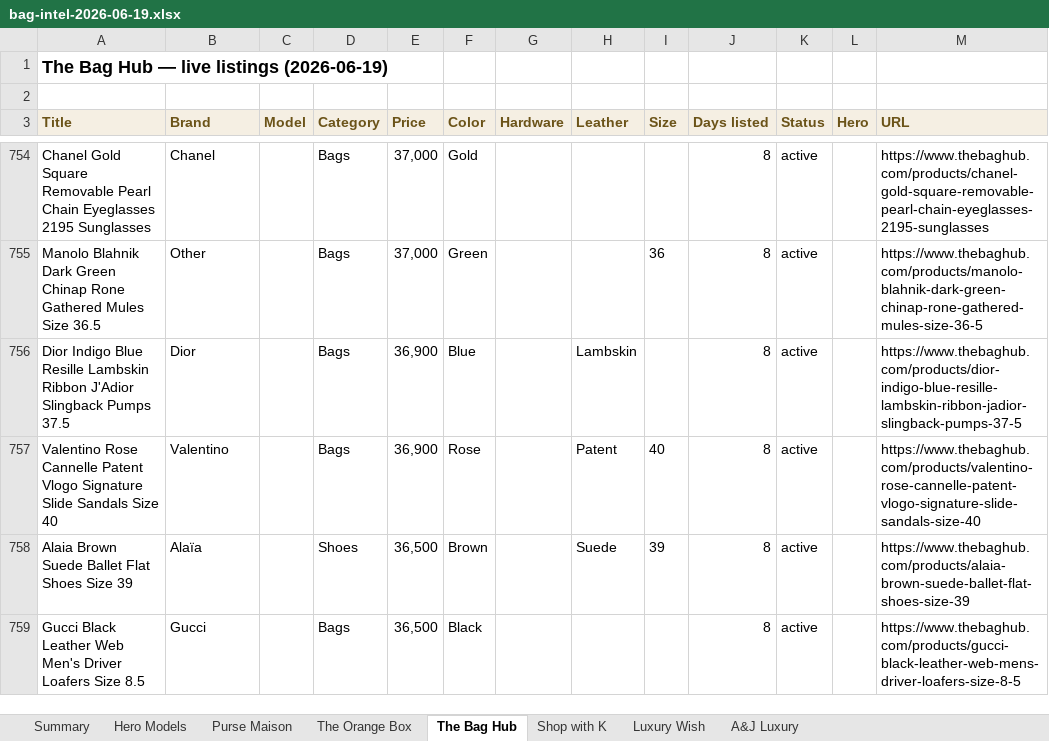
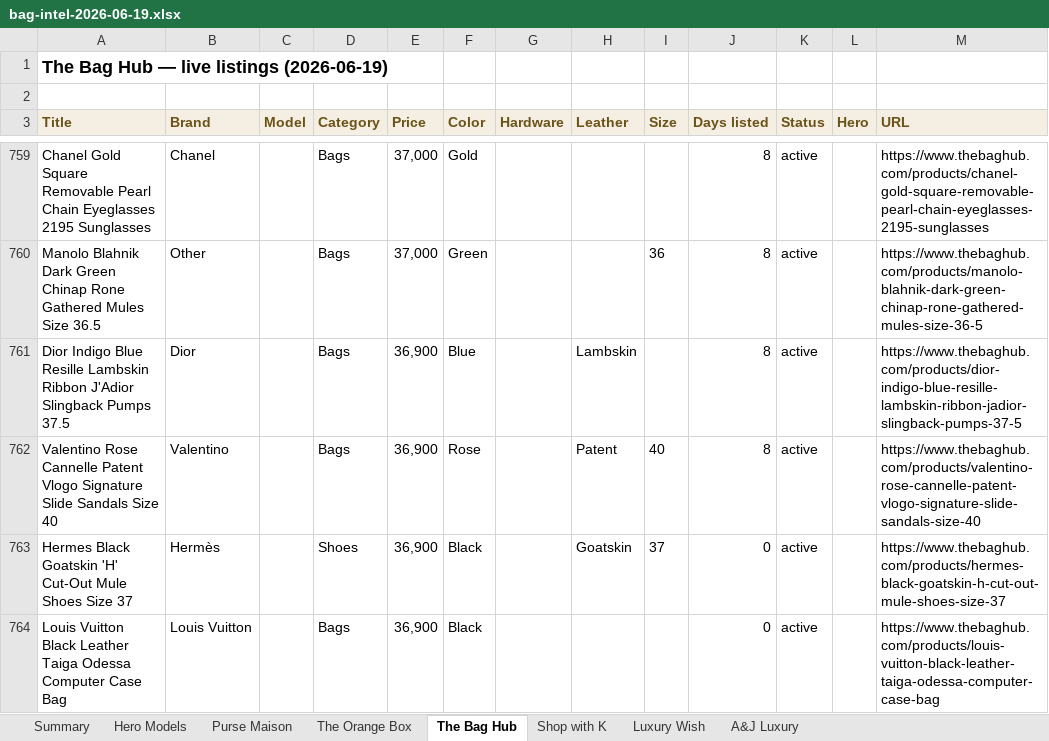
Before and after one commit to rbbincal-cpu/bag-intel, an Excel workbook: exports/bag-intel-2026-06-19.xlsx, sheet The Bag Hub, drawn as a sheet; only a part is shown, gaps mark what is left out; the shorter side is filled out with more unchanged rows; values as stored, in another font and other column widths than the file's, no borders; the diff covers the shown part only; the diff names each change by its address in the sheet, - before the commit and + after, or states it on an @@ line.

```diff
--- a/exports/bag-intel-2026-06-19.xlsx (sheet The Bag Hub)
+++ b/exports/bag-intel-2026-06-19.xlsx (sheet The Bag Hub)
+row 763: Hermes Black Goatskin 'H' Cut-Out Mule Shoes Size 37 | Hermès |  | Shoes | 36,900 | Black |  | Goatskin | 37 | 0 | active |  | https://www.thebaghub.com/products/hermes-black-goatskin-h-cut-out-mule-shoes-size-37
+row 764: Louis Vuitton Black Leather Taiga Odessa Computer Case Bag | Louis Vuitton |  | Bags | 36,900 | Black |  |  |  | 0 | active |  | https://www.thebaghub.com/products/louis-vuitton-black-leather-taiga-odessa-computer-case-bag
```
Also changed, not shown: 9 added rows elsewhere in this sheet, sheet Purse Maison, sheet Luxury Wish, sheet Summary, sheet Hero Models, 2 other files.
